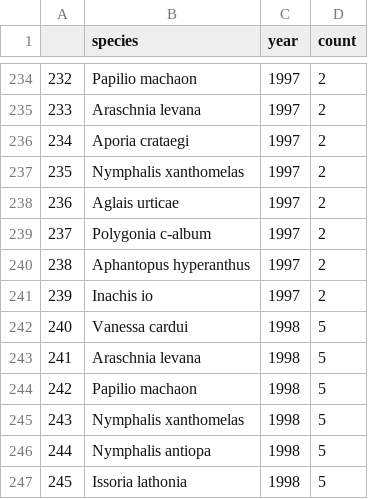
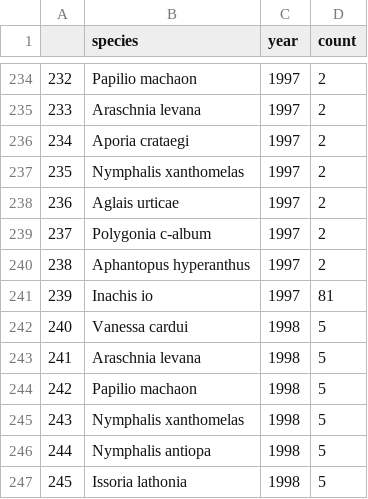
Before and after one commit to gtlab-barcelona/robert, a CSV file: data-exploration_first-last/number-of-nans_updated.csv, drawn as a sheet; only a part is shown, gaps mark what is left out; the diff covers the shown part only.

```diff
--- a/data-exploration_first-last/number-of-nans_updated.csv
+++ b/data-exploration_first-last/number-of-nans_updated.csv
@@ -240,3 +240,3 @@
 238,Aphantopus hyperanthus,1997,2
-239,Inachis io,1997,2
+239,Inachis io,1997,81
 240,Vanessa cardui,1998,5
```
Also changed, not shown: 9 edited cells elsewhere in this file, 8 other files.
